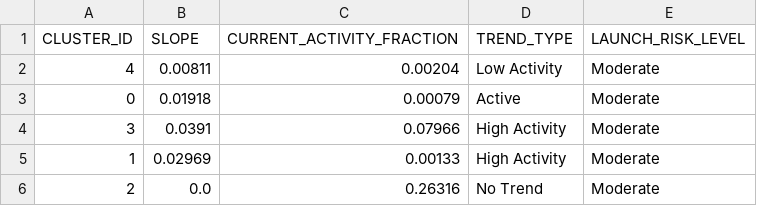
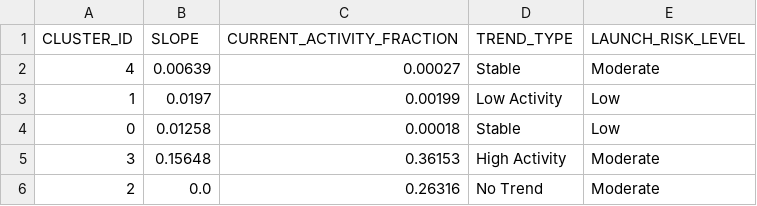
Before and after one commit to Sushrut2007/SpaceDebrisRadar.AI, a CSV file: data/outputs/trend_summary.csv, drawn as a sheet.

```diff
--- a/data/outputs/trend_summary.csv
+++ b/data/outputs/trend_summary.csv
@@ -1,6 +1,6 @@
 CLUSTER_ID,SLOPE,CURRENT_ACTIVITY_FRACTION,TREND_TYPE,LAUNCH_RISK_LEVEL
-4,0.00811,0.00204,Low Activity,Moderate
-0,0.01918,0.00079,Active,Moderate
-3,0.0391,0.07966,High Activity,Moderate
-1,0.02969,0.00133,High Activity,Moderate
+4,0.00639,0.00027,Stable,Moderate
+1,0.0197,0.00199,Low Activity,Low
+0,0.01258,0.00018,Stable,Low
+3,0.15648,0.36153,High Activity,Moderate
 2,0.0,0.26316,No Trend,Moderate
```
Also changed, not shown: 5 other files.
